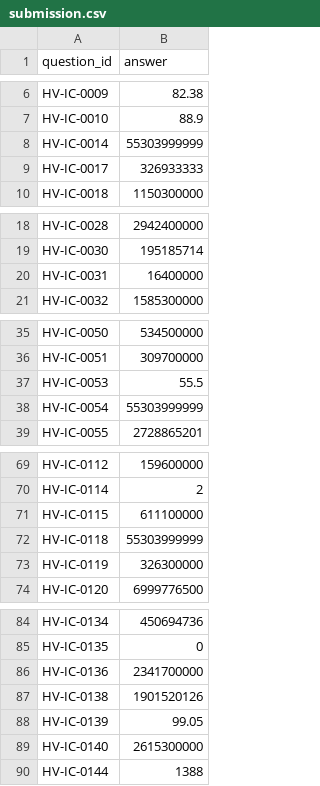
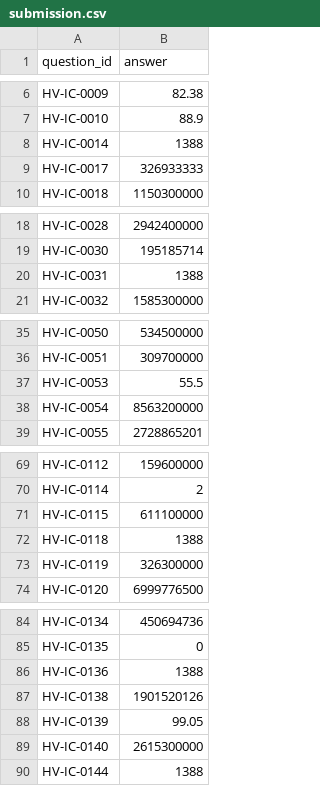
Before and after one commit to RaghavSinghal15/jaw-hackathon-2026, a CSV file: data/submission.csv, drawn as a sheet; only a part is shown, gaps mark what is left out; the diff covers the shown part only.

```diff
--- a/data/submission.csv
+++ b/data/submission.csv
@@ -7,3 +7,3 @@ HV-IC-0009,82.38
 HV-IC-0010,88.9
-HV-IC-0014,55303999999
+HV-IC-0014,1388
 HV-IC-0017,326933333
@@ -19,3 +19,3 @@ HV-IC-0028,2942400000
 HV-IC-0030,195185714
-HV-IC-0031,16400000
+HV-IC-0031,1388
 HV-IC-0032,1585300000
@@ -37,3 +37,3 @@ HV-IC-0051,309700000
 HV-IC-0053,55.5
-HV-IC-0054,55303999999
+HV-IC-0054,8563200000
 HV-IC-0055,2728865201
@@ -71,3 +71,3 @@ HV-IC-0114,2
 HV-IC-0115,611100000
-HV-IC-0118,55303999999
+HV-IC-0118,1388
 HV-IC-0119,326300000
@@ -85,3 +85,3 @@ HV-IC-0134,450694736
 HV-IC-0135,0
-HV-IC-0136,2341700000
+HV-IC-0136,1388
 HV-IC-0138,1901520126
```
Also changed, not shown: 18 edited cells elsewhere in this file, 5 other files.
